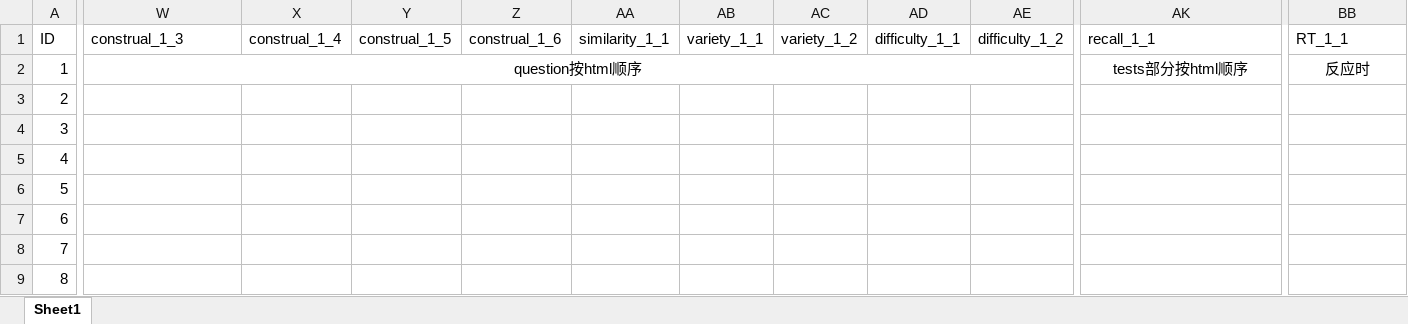
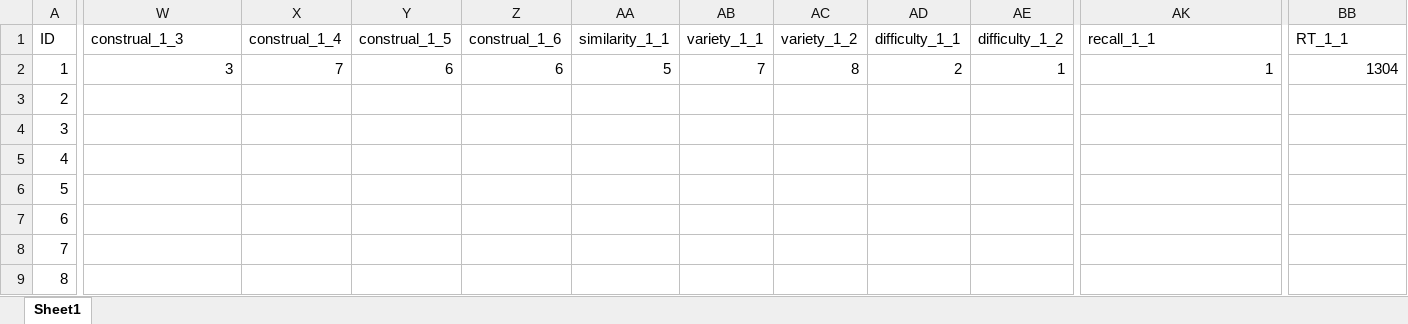
Before and after one commit to DikonayHZY/ProductAssortment, an Excel workbook: 输出.xlsx, sheet Sheet1, drawn as a sheet; only a part is shown, gaps mark what is left out; values as stored, in another font and other column widths than the file's, no borders; the diff covers the shown part only; the diff names each change by its address in the sheet, - before the commit and + after, or states it on an @@ line.

```diff
--- a/输出.xlsx (sheet Sheet1)
+++ b/输出.xlsx (sheet Sheet1)
-W2 (construal_1_3): question按html顺序
+W2 (construal_1_3): 3
-W2 alignment: center
+W2 alignment: right
-W2:AJ2 merged
-X2 (construal_1_4): (empty)
+X2 (construal_1_4): 7
-Y2 (construal_1_5): (empty)
+Y2 (construal_1_5): 6
-Z2 (construal_1_6): (empty)
+Z2 (construal_1_6): 6
-AA2 (similarity_1_1): (empty)
+AA2 (similarity_1_1): 5
-AB2 (variety_1_1): (empty)
+AB2 (variety_1_1): 7
-AC2 (variety_1_2): (empty)
+AC2 (variety_1_2): 8
-AD2 (difficulty_1_1): (empty)
+AD2 (difficulty_1_1): 2
-AE2 (difficulty_1_2): (empty)
+AE2 (difficulty_1_2): 1
-AK2 (recall_1_1): tests部分按html顺序
+AK2 (recall_1_1): 1
-AK2 alignment: center
+AK2 alignment: right
-AK2:AZ2 merged
-BB2 (RT_1_1): 反应时
+BB2 (RT_1_1): 1304
-BB2 alignment: center
+BB2 alignment: right
-BB2:BQ2 merged
```
Also changed, not shown: 76 edited cells elsewhere in this sheet.
